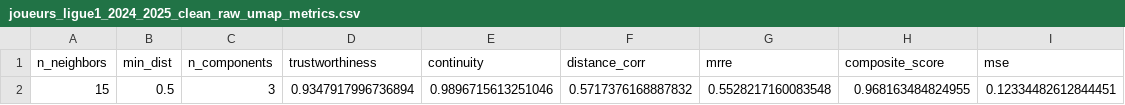
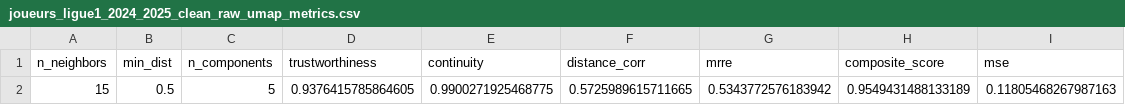
Before and after one commit to DeankoontzG/DataMining_Project, a CSV file: reduced_data/umap/best_results/joueurs_ligue1_2024_2025_clean_raw_umap_metrics.csv, drawn as a sheet; removed rows and columns are numbered as before the commit, all else as after; the diff names each change by its address in the sheet, - before the commit and + after, or states it on an @@ line.

```diff
--- a/reduced_data/umap/best_results/joueurs_ligue1_2024_2025_clean_raw_umap_metrics.csv
+++ b/reduced_data/umap/best_results/joueurs_ligue1_2024_2025_clean_raw_umap_metrics.csv
-row 2: 15 | 0.5 | 3 | 0.9347917996736894 | 0.9896715613251046 | 0.5717376168887832 | 0.5528217160083548 | 0.968163484824955 | 0.12334482612844451
+row 2: 15 | 0.5 | 5 | 0.9376415785864605 | 0.9900271925468775 | 0.5725989615711665 | 0.5343772576183942 | 0.9549431488133189 | 0.11805468267987163
```
Also changed, not shown: reduced_data/umap/best_results/joueurs_ligue1_2024_2025_clean_per90_umap_metrics.csv, reduced_data/umap/grid_search/joueurs_ligue1_2024_2025_clean_custom_GK_umap_grid_results.csv, 17 other files.
